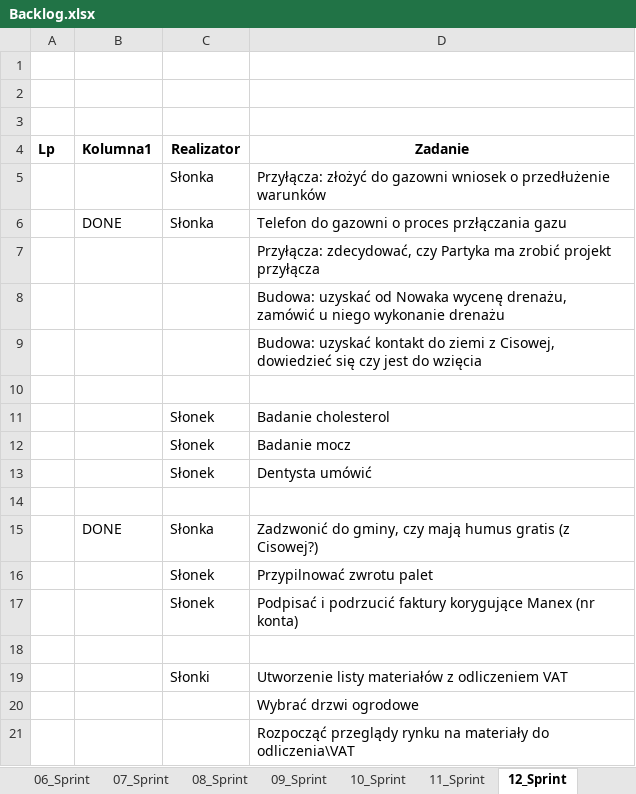
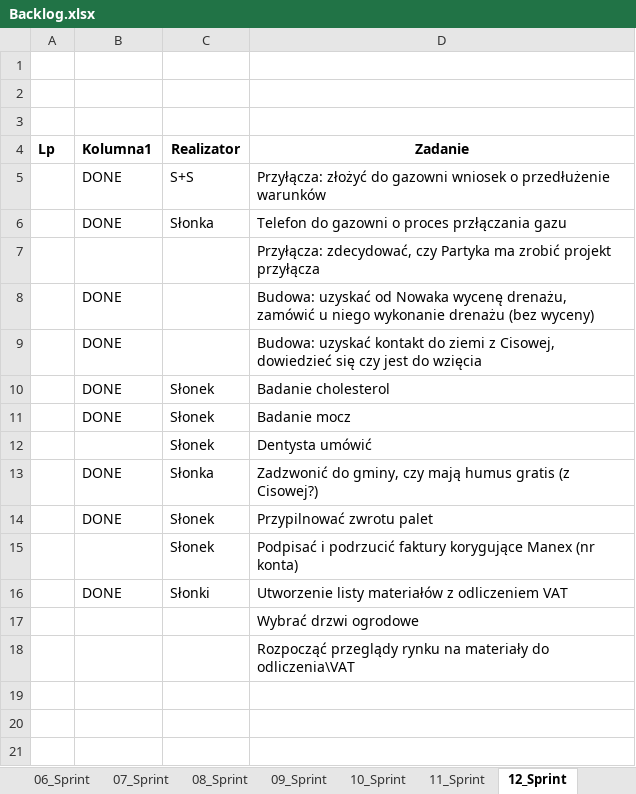
Before and after one commit to bajo2000/mati-sloncowati, an Excel workbook: plan/Backlog.xlsx, sheet 12_Sprint, drawn as a sheet; values as stored, in another font and other column widths than the file's, no borders; table styles not drawn; removed rows and columns are numbered as before the commit, all else as after; the diff names each change by its address in the sheet, - before the commit and + after, or states it on an @@ line.

Commit message:
13 sprint

```diff
--- a/plan/Backlog.xlsx (sheet 12_Sprint)
+++ b/plan/Backlog.xlsx (sheet 12_Sprint)
-row 5:  |  | Słonka | Przyłącza: złożyć do gazowni wniosek o przedłużenie warunków
+row 5:  | DONE | S+S | Przyłącza: złożyć do gazowni wniosek o przedłużenie warunków
-row 8:  |  |  | Budowa: uzyskać od Nowaka wycenę drenażu, zamówić u niego wykonanie drenażu
-row 9:  |  |  | Budowa: uzyskać kontakt do ziemi z Cisowej, dowiedzieć się czy jest do wzięcia
-row 8: (empty)
+row 8:  | DONE |  | Budowa: uzyskać od Nowaka wycenę drenażu, zamówić u niego wykonanie drenażu (bez wyceny)
+row 9:  | DONE |  | Budowa: uzyskać kontakt do ziemi z Cisowej, dowiedzieć się czy jest do wzięcia
-B10:B11 (Kolumna1): (empty)
+B10:B11 (Kolumna1): DONE
-row 14: (empty)
-B14 (Kolumna1): (empty)
+B14 (Kolumna1): DONE
-row 18: (empty)
-B16 (Kolumna1): (empty)
+B16 (Kolumna1): DONE
```
Also changed, not shown: other sheet tabs, charts or pictures.
